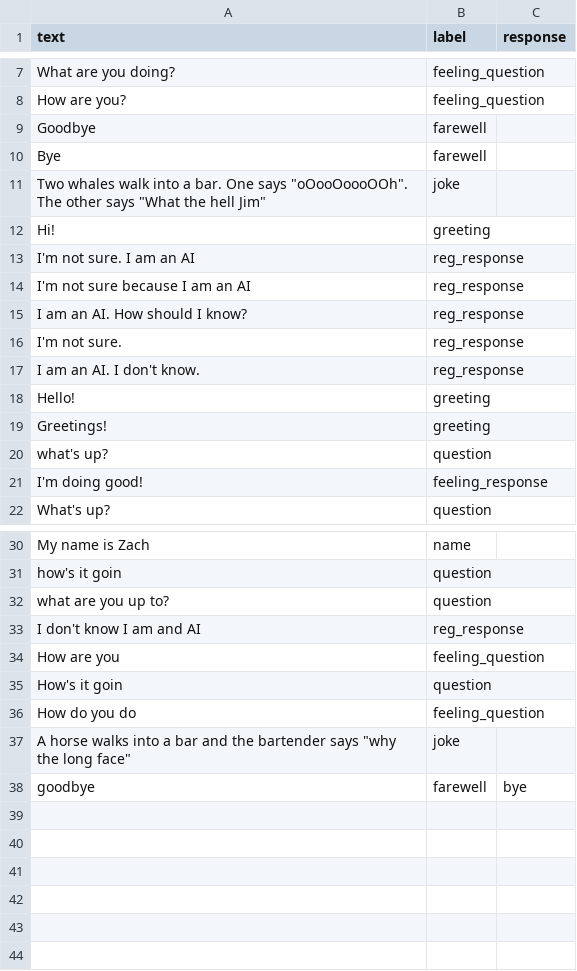
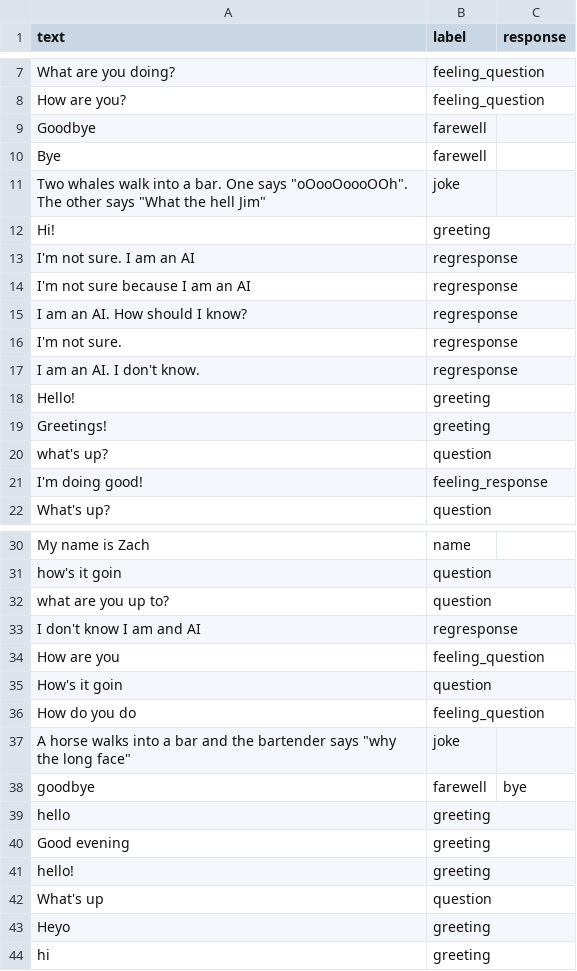
Before and after one commit to Kyn5600/test-rep, a CSV file: Python AI/conversational_english.csv, drawn as a sheet; only a part is shown, gaps mark what is left out.

```diff
--- a/Python AI/conversational_english.csv
+++ b/Python AI/conversational_english.csv
@@ -12,7 +12,7 @@ Bye,farewell,
 Hi!,greeting,
-I'm not sure. I am an AI, reg_response,
-I'm not sure because I am an AI, reg_response,
-I am an AI. How should I know?, reg_response,
-I'm not sure., reg_response,
-I am an AI. I don't know., reg_response,
+I'm not sure. I am an AI, regresponse,
+I'm not sure because I am an AI, regresponse,
+I am an AI. How should I know?, regresponse,
+I'm not sure., regresponse,
+I am an AI. I don't know., regresponse,
 Hello!,greeting,
@@ -32,3 +32,3 @@ how's it goin,question,
 what are you up to?,question,
-I don't know I am and AI, reg_response,
+I don't know I am and AI, regresponse,
 How are you,feeling_question,
@@ -38 +38,7 @@ How do you do,feeling_question,
 goodbye,farewell,bye
+hello,greeting,
+Good evening,greeting,
+hello!,greeting,
+What's up,question,
+Heyo,greeting,
+hi,greeting,
```
Also changed, not shown: 1 other file.
